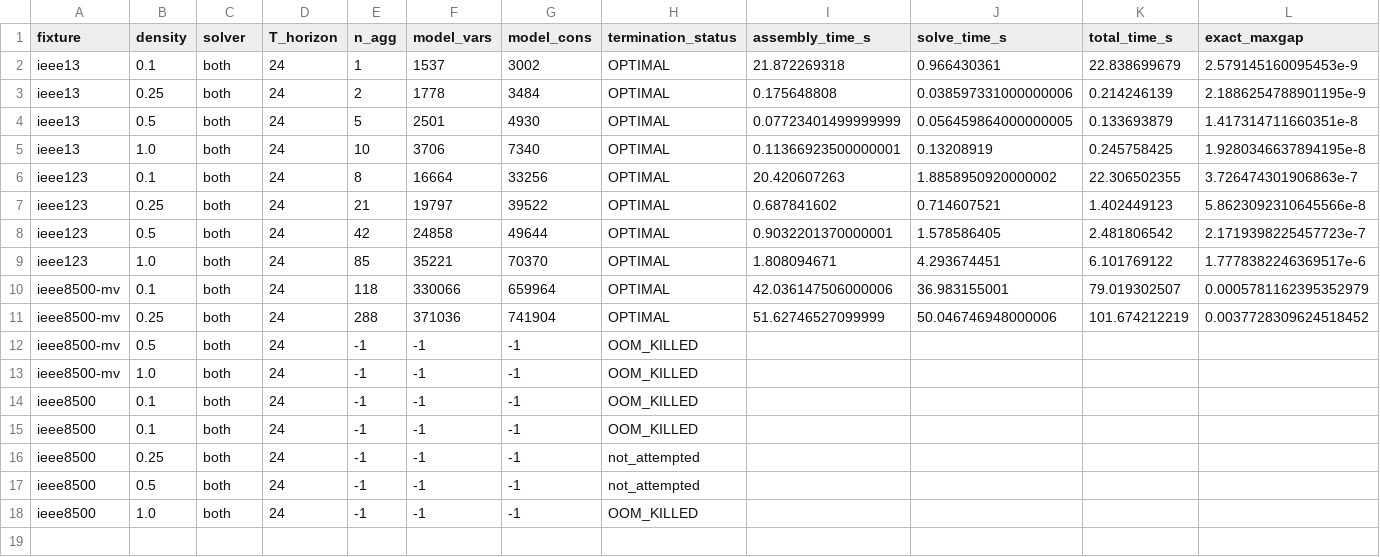
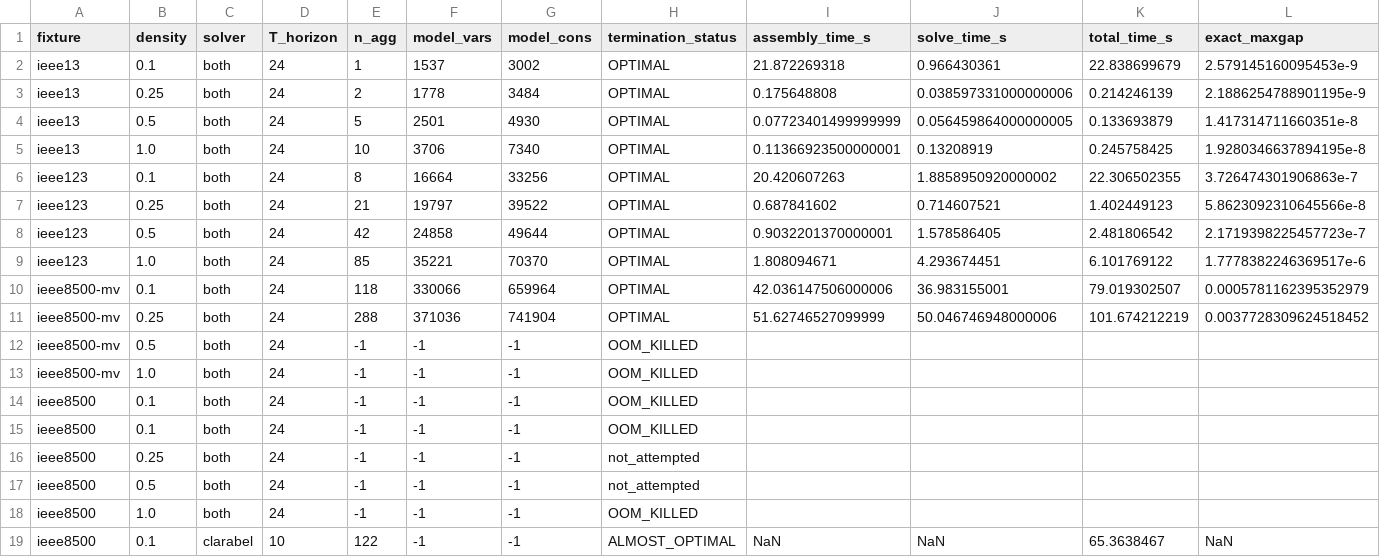
Before and after one commit to Bittencourt/TSO-DSO, a CSV file: results/ieee8500_benchmark/density_sweep_full.csv, drawn as a sheet; only a part is shown; rows hold the shown columns only; the diff names each change by its address in the sheet, - before the commit and + after, or states it on an @@ line.

Commit message:
feat(25-08): headline fixture at T_horizon=10 -- memory wall closed, conditioning wall found (GAP B, partial)
Re-attempted the 4,875-bus/4,874-branch ieee8500 headline fixture at
density=0.1 (cheapest grid point) with --t-horizon 10, run completely alone
per the memory-discipline protocol.

RESULT: the OOM wall plan 25-06 hit at T=24 (every attempted density
including this same 0.1 point) is CLOSED at T=10 -- the process completed
normally, no SIGKILL, peak observed anon-rss ~5.9GB vs the prior 6.8-9.75GB
OOM range.

This is only a PARTIAL close of GAP B, not the full T=24 headline number the
roadmap goal asked for: the centralized solve reached Clarabel status
ALMOST_OPTIMAL (not OPTIMAL) and was refused by assert_solved!'s strict
trust policy, so IEEE8500_EXACT_ATOL could not be evaluated at all (not
even a failing verdict); ADMM ran 6 iterations before hitting the 120s
D-18 budget without converging, never reaching solve_admm's own
consolidation gate (deferred-items.md item 3). Not re-calibrated, not
retried, not escalated to a higher density (0.1 did not succeed
comfortably) -- T-25-12 honored throughout. The new row is explicitly
labeled T_HORIZON=10 in its own error_msg to prevent confusion with the
T=24 rows in the same table.

```diff
--- a/results/ieee8500_benchmark/density_sweep_full.csv
+++ b/results/ieee8500_benchmark/density_sweep_full.csv
+row 19: ieee8500 | 0.1 | clarabel | 10 | 122 | -1 | -1 | ALMOST_OPTIMAL | NaN | NaN | 65.3638467 | NaN
```
Also changed, not shown: results/ieee8500_benchmark/density_sweep.csv.
